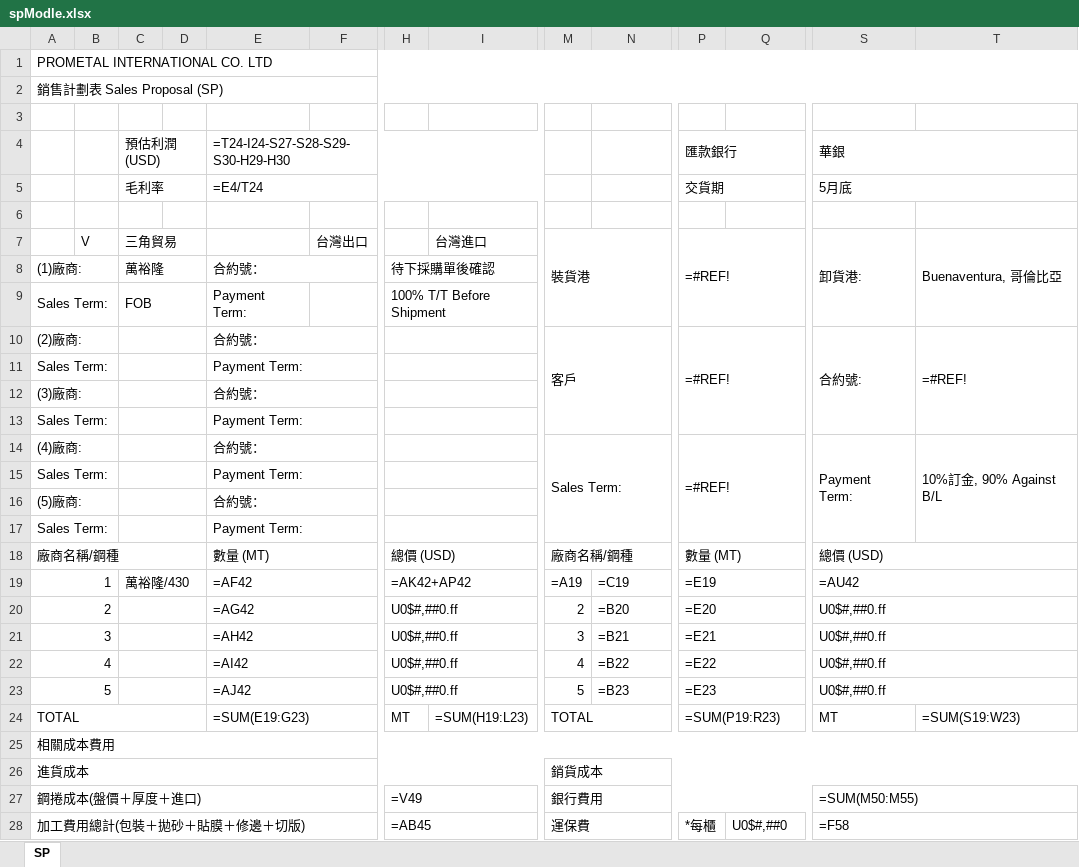
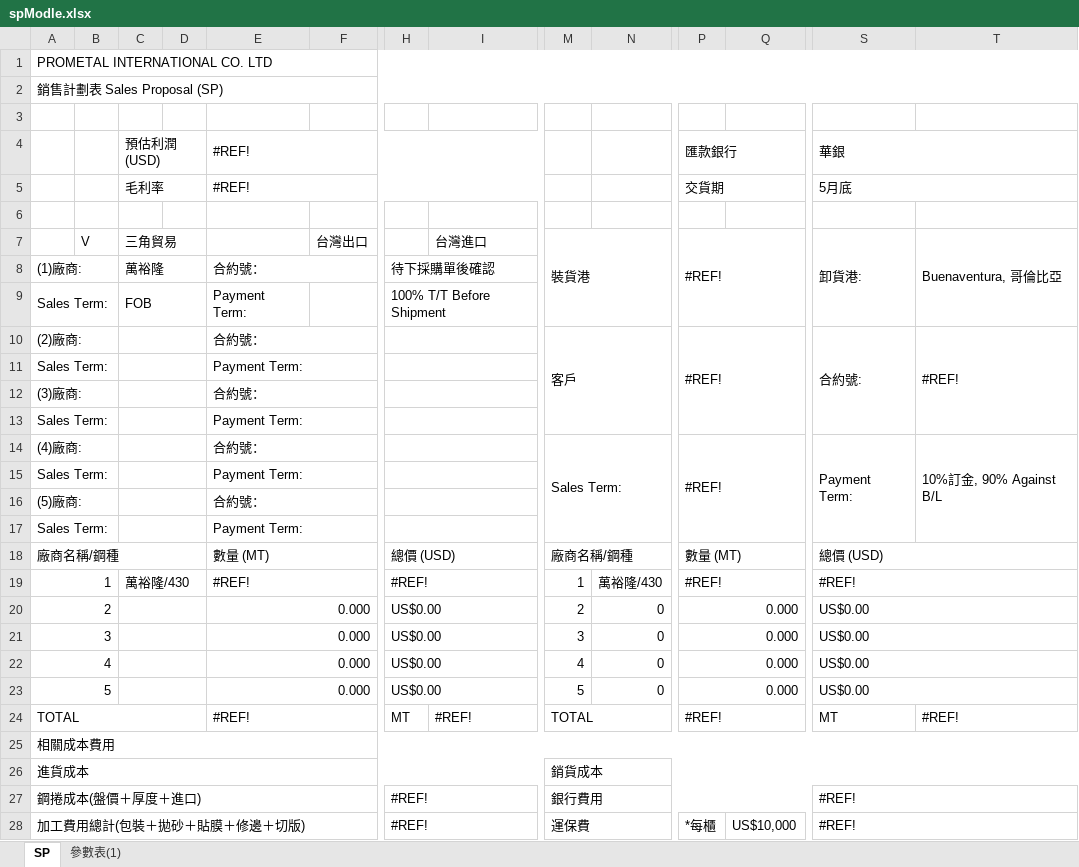
Before and after one commit to jacobLiou1225/PI_SP, an Excel workbook: spModle.xlsx, sheet SP, drawn as a sheet; only a part is shown, gaps mark what is left out; values as stored, in another font and other column widths than the file's, no cell formats; formulas without a stored value are shown as written; charts and pictures not drawn; removed rows and columns are numbered as before the commit, all else as after; rows hold the shown columns only; the diff covers the shown part only; the diff names each change by its address in the sheet, - before the commit and + after, or states it on an @@ line.

```diff
--- a/spModle.xlsx (sheet SP)
+++ b/spModle.xlsx (sheet SP)
+sheet tab: 參數表(1)
-E4: =T24-I24-S27-S28-S29-S30-H29-H30
+E4: #REF!
-E5: =E4/T24
+E5: #REF!
-P7: =#REF!
+P7: #REF!
-P10: =#REF!
+P10: #REF!
-T10: =#REF!
+T10: #REF!
-P14: =#REF!
+P14: #REF!
-row 19: 1 |  | 萬裕隆/430 |  | =AF42 |  | =AK42+AP42 |  | =A19 | =C19 | =E19 |  | =AU42
+row 19: 1 |  | 萬裕隆/430 |  | #REF! |  | #REF! |  | 1 | 萬裕隆/430 | #REF! |  | #REF!
-E20: =AG42
+E20: 0.000
-H20:H23: U0$#,##0.ff
+H20:H23: US$0.00
-N20: =B20
+N20: 0
-P20: =E20
+P20: 0.000
-S20:S23: U0$#,##0.ff
+S20:S23: US$0.00
-E21: =AH42
+E21: 0.000
-N21: =B21
+N21: 0
-P21: =E21
+P21: 0.000
-E22: =AI42
+E22: 0.000
-N22: =B22
+N22: 0
-P22: =E22
+P22: 0.000
-E23: =AJ42
+E23: 0.000
-N23: =B23
+N23: 0
-P23: =E23
+P23: 0.000
-E24: =SUM(E19:G23)
+E24: #REF!
-I24: =SUM(H19:L23)
+I24: #REF!
-P24: =SUM(P19:R23)
+P24: #REF!
-T24: =SUM(S19:W23)
+T24: #REF!
-H27: =V49
+H27: #REF!
-S27: =SUM(M50:M55)
+S27: #REF!
-H28: =AB45
+H28: #REF!
-Q28: U0$#,##0
+Q28: US$10,000
-S28: =F58
+S28: #REF!
```
Also changed, not shown: 10 added rows, 10 removed rows and 24 edited cells elsewhere in this sheet, cell formats, charts or pictures, 4 other files.
